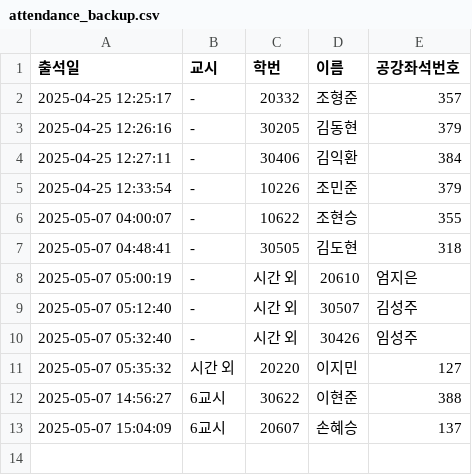
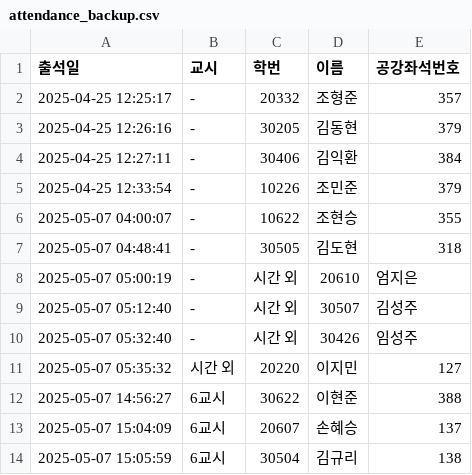
Before and after one commit to eunjoy-library/StudentTrackr, a CSV file: attendance_backup.csv, drawn as a sheet; the diff names each change by its address in the sheet, - before the commit and + after, or states it on an @@ line.

```diff
--- a/attendance_backup.csv
+++ b/attendance_backup.csv
+row 14: 2025-05-07 15:05:59 | 6교시 | 30504 | 김규리 | 138
```
Also changed, not shown: attendance.csv, attendance_excel.csv, 2 other files.
